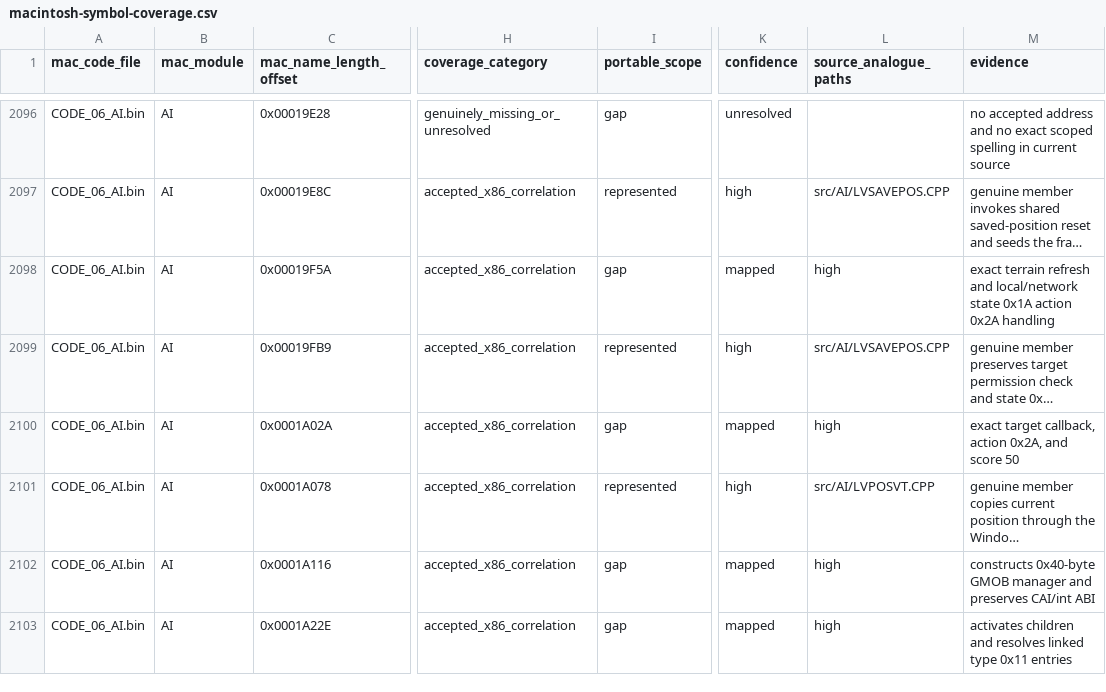
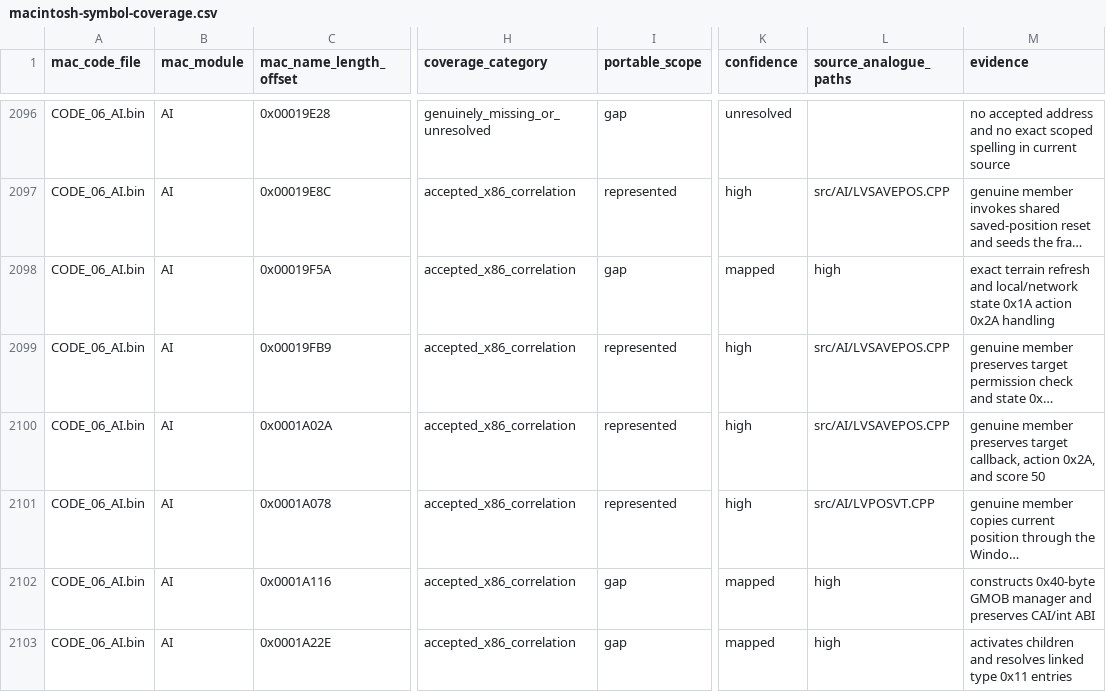
Before and after one commit to vonhoff/lemball-decomp, a CSV file: data/macintosh-symbol-coverage.csv, drawn as a sheet; only a part is shown, gaps mark what is left out; long unchanged cells end in …; the diff names each change by its address in the sheet, - before the commit and + after, or states it on an @@ line.

Commit message:
Restore balloon activation effect ownership

```diff
--- a/data/macintosh-symbol-coverage.csv
+++ b/data/macintosh-symbol-coverage.csv
-I2100 (portable_scope): gap
+I2100 (portable_scope): represented
-K2100 (confidence): mapped
+K2100 (confidence): high
-L2100 (source_analogue_paths): high
+L2100 (source_analogue_paths): src/AI/LVSAVEPOS.CPP
-M2100 (evidence): exact target callback,…
+M2100 (evidence): genuine member preserves target callback,…
```
Also changed, not shown: data/objdiff-functions.csv, 3 other files.
